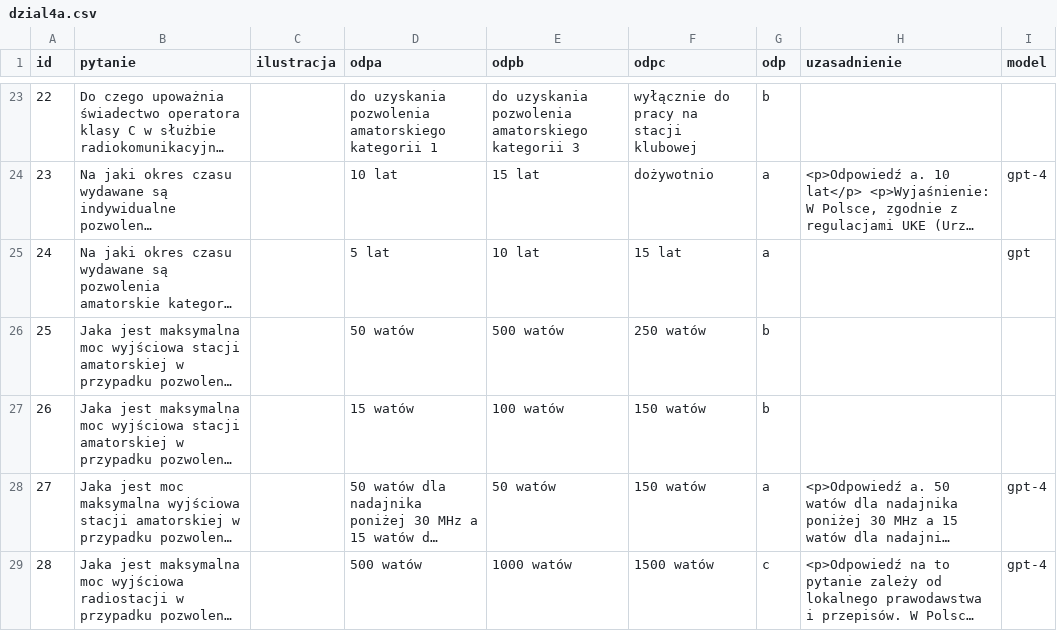
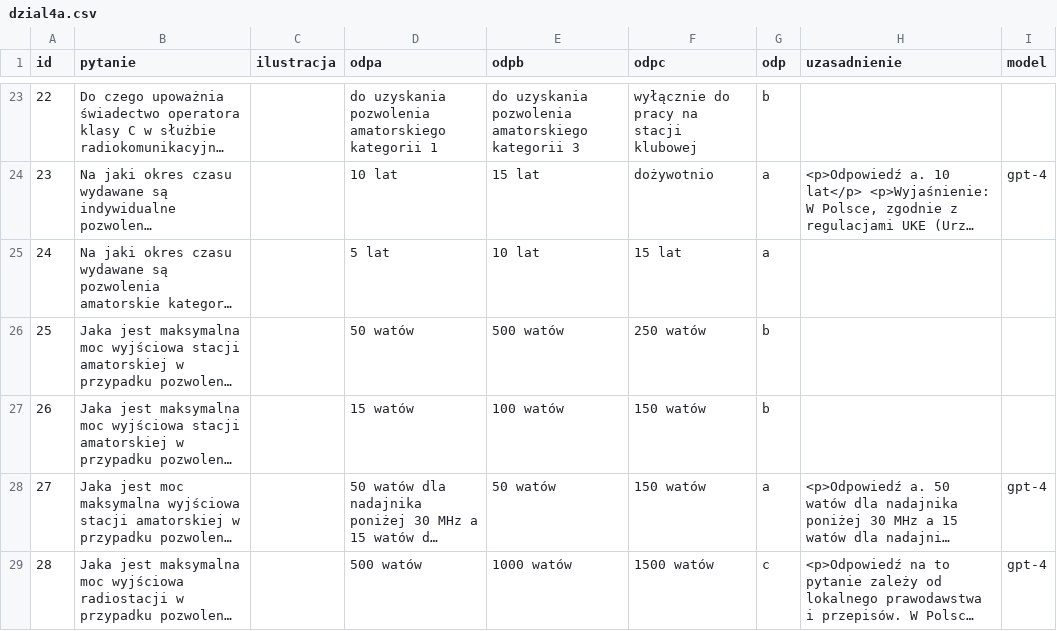
Before and after one commit to mswietlicki/radio-amator-egzamin, a CSV file: kat_a/dzial4a.csv, drawn as a sheet; only a part is shown, gaps mark what is left out; long unchanged cells end in …; the diff names each change by its address in the sheet, - before the commit and + after, or states it on an @@ line.

```diff
--- a/kat_a/dzial4a.csv
+++ b/kat_a/dzial4a.csv
-I25 (model): gpt
+I25 (model): (empty)
```
Also changed, not shown: kat_a/dzial1a.csv, kat_a/dzial3a.csv, 13 other files.
